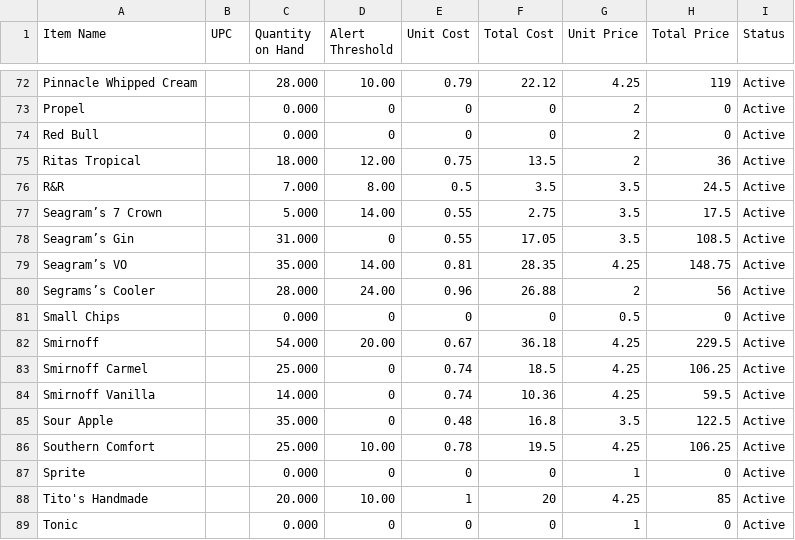
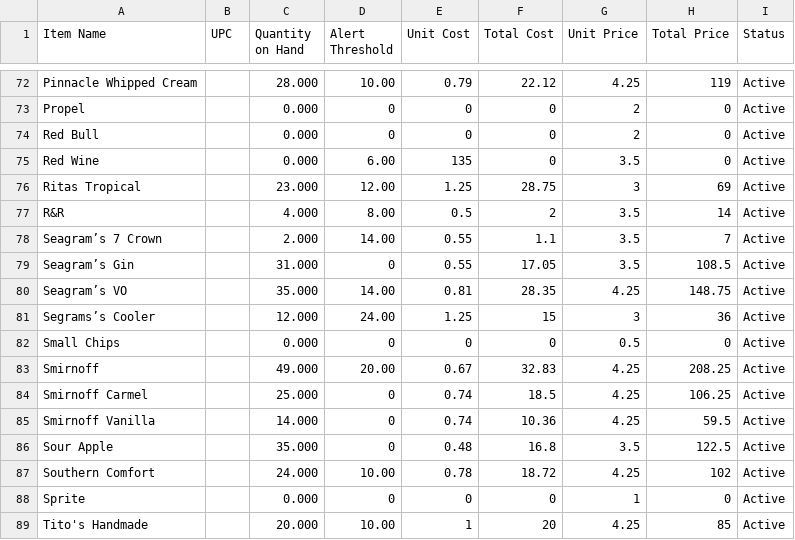
Before and after one commit to salex/rcash, a CSV file: yaml/inventory/inventory-detail.csv, drawn as a sheet; only a part is shown, gaps mark what is left out; the shorter side is filled out with more unchanged rows; the diff covers the shown part only.

```diff
--- a/yaml/inventory/inventory-detail.csv
+++ b/yaml/inventory/inventory-detail.csv
@@ -74,10 +74,11 @@ Propel,,0.000,0,0,0,2,0,Active
 Red Bull,,0.000,0,0,0,2,0,Active
-Ritas Tropical,,18.000,12.00,0.75,13.5,2,36,Active
-R&R,,7.000,8.00,0.5,3.5,3.5,24.5,Active
-Seagram’s 7 Crown,,5.000,14.00,0.55,2.75,3.5,17.5,Active
+Red Wine,,0.000,6.00,135,0,3.5,0,Active
+Ritas Tropical,,23.000,12.00,1.25,28.75,3,69,Active
+R&R,,4.000,8.00,0.5,2,3.5,14,Active
+Seagram’s 7 Crown,,2.000,14.00,0.55,1.1,3.5,7,Active
 Seagram’s Gin,,31.000,0,0.55,17.05,3.5,108.5,Active
 Seagram’s VO,,35.000,14.00,0.81,28.35,4.25,148.75,Active
-Segrams’s Cooler,,28.000,24.00,0.96,26.88,2,56,Active
+Segrams’s Cooler,,12.000,24.00,1.25,15,3,36,Active
 Small Chips,,0.000,0,0,0,0.5,0,Active
-Smirnoff,,54.000,20.00,0.67,36.18,4.25,229.5,Active
+Smirnoff,,49.000,20.00,0.67,32.83,4.25,208.25,Active
 Smirnoff Carmel,,25.000,0,0.74,18.5,4.25,106.25,Active
@@ -85,3 +86,3 @@ Smirnoff Vanilla,,14.000,0,0.74,10.36,4.25,59.5,Active
 Sour Apple,,35.000,0,0.48,16.8,3.5,122.5,Active
-Southern Comfort,,25.000,10.00,0.78,19.5,4.25,106.25,Active
+Southern Comfort,,24.000,10.00,0.78,18.72,4.25,102,Active
 Sprite,,0.000,0,0,0,1,0,Active
```
Also changed, not shown: 3 added rows, 1 removed row and 82 edited cells elsewhere in this file, yaml/inventory/menu-item-detail.csv, 6 other files.
